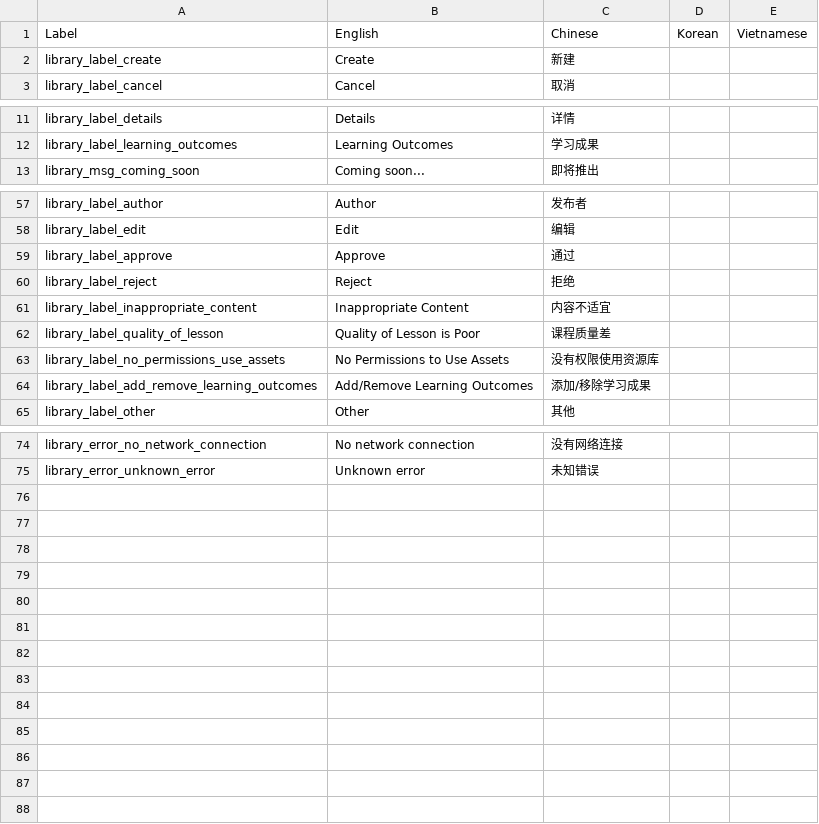
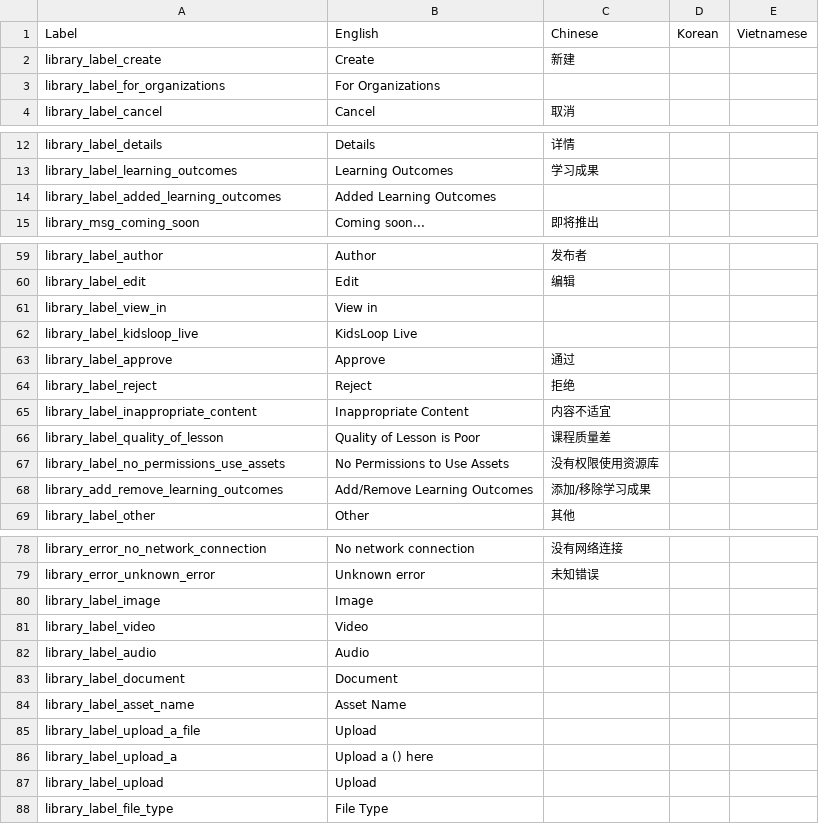
Before and after one commit to Klasmart-Engineering/klasmart-schedule-frontend, a CSV file: src/locale/lang/csv/library.csv, drawn as a sheet; only a part is shown, gaps mark what is left out.

```diff
--- a/src/locale/lang/csv/library.csv
+++ b/src/locale/lang/csv/library.csv
@@ -2,2 +2,3 @@ Label,English,Chinese,Korean,Vietnamese
 library_label_create,Create,新建,,
+library_label_for_organizations,For Organizations,,,
 library_label_cancel,Cancel,取消,,
@@ -12,2 +13,3 @@ library_label_details,Details,详情,,
 library_label_learning_outcomes,Learning Outcomes,学习成果,,
+library_label_added_learning_outcomes,Added Learning Outcomes,,,
 library_msg_coming_soon,Coming soon...,即将推出,,
@@ -58,2 +60,4 @@ library_label_author,Author,发布者,,
 library_label_edit,Edit,编辑,,
+library_label_view_in,View in,,,
+library_label_kidsloop_live,KidsLoop Live,,,
 library_label_approve,Approve,通过,,
@@ -63,3 +67,3 @@ library_label_quality_of_lesson,Quality of Lesson is Poor,课程质量差,,
 library_label_no_permissions_use_assets,No Permissions to Use Assets,没有权限使用资源库,,
-library_label_add_remove_learning_outcomes,Add/Remove Learning Outcomes,添加/移除学习成果,,
+library_add_remove_learning_outcomes,Add/Remove Learning Outcomes,添加/移除学习成果,,
 library_label_other,Other,其他,,
@@ -75 +79,10 @@ library_error_no_network_connection,No network connection,没有网络连接,,
 library_error_unknown_error,Unknown error,未知错误,,
+library_label_image,Image,,,
+library_label_video,Video,,,
+library_label_audio,Audio,,,
+library_label_document,Document,,,
+library_label_asset_name,Asset Name,,,
+library_label_upload_a_file,Upload,,,
+library_label_upload_a,Upload a () here,,,
+library_label_upload,Upload,,,
+library_label_file_type,File Type,,,
```
Also changed, not shown: src/locale/lang/csv/assessment.csv, src/locale/lang/csv/schedule.csv, 7 other files.
